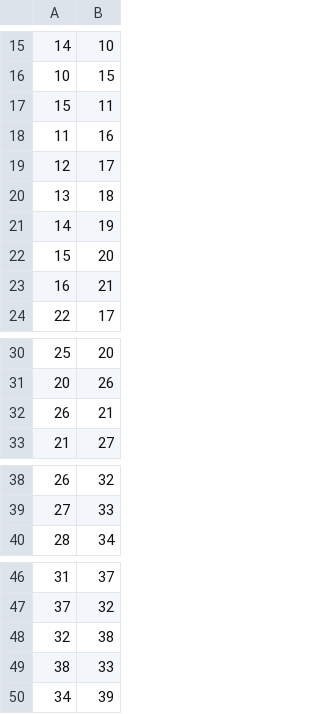
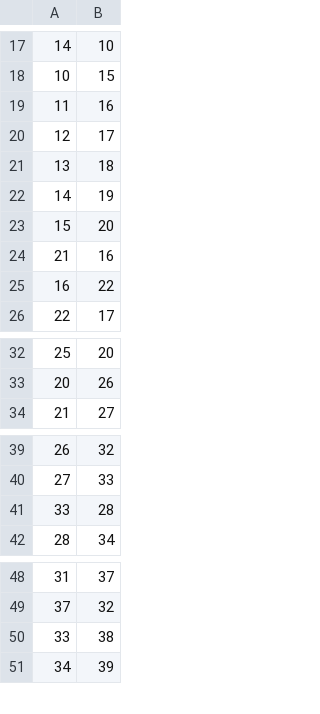
Before and after one commit to ShaunWasher/catan, a CSV file: The Settlers/src/main/resources/com/example/thesettlers/roadsettlementdata.csv, drawn as a sheet; only a part is shown, gaps mark what is left out; the diff covers the shown part only.

```diff
--- a/The Settlers/src/main/resources/com/example/thesettlers/roadsettlementdata.csv
+++ b/The Settlers/src/main/resources/com/example/thesettlers/roadsettlementdata.csv
@@ -16,3 +18,2 @@
 10,15
-15,11
 11,16
@@ -22,3 +23,4 @@
 15,20
-16,21
+21,16
+16,22
 22,17
@@ -31,3 +33,2 @@
 20,26
-26,21
 21,27
@@ -39,2 +40,3 @@
 27,33
+33,28
 28,34
@@ -47,4 +49,3 @@
 37,32
-32,38
-38,33
+33,38
 34,39
```
Also changed, not shown: 5 added rows, 4 removed rows and 2 edited cells elsewhere in this file, The Settlers/src/main/resources/com/example/thesettlers/tilesettlementdata.csv, The Settlers/target/classes/com/example/thesettlers/roadsettlementdata.csv, 9 other files.
